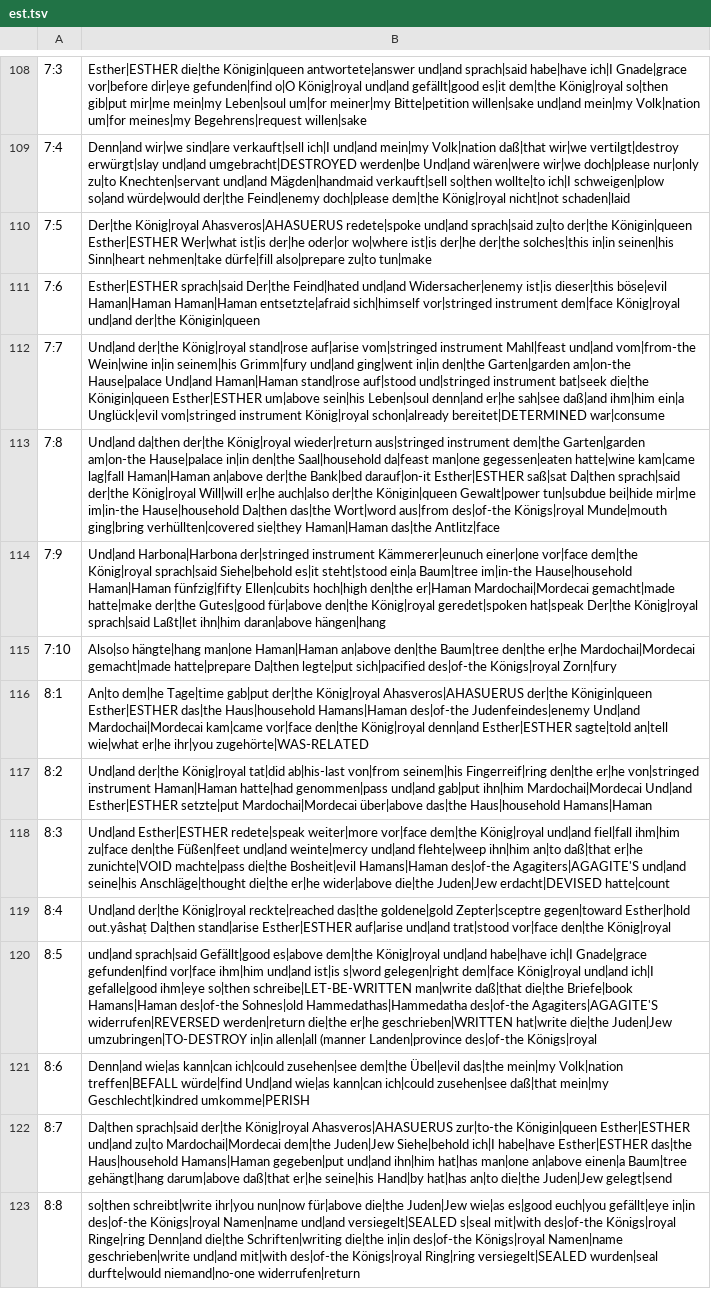
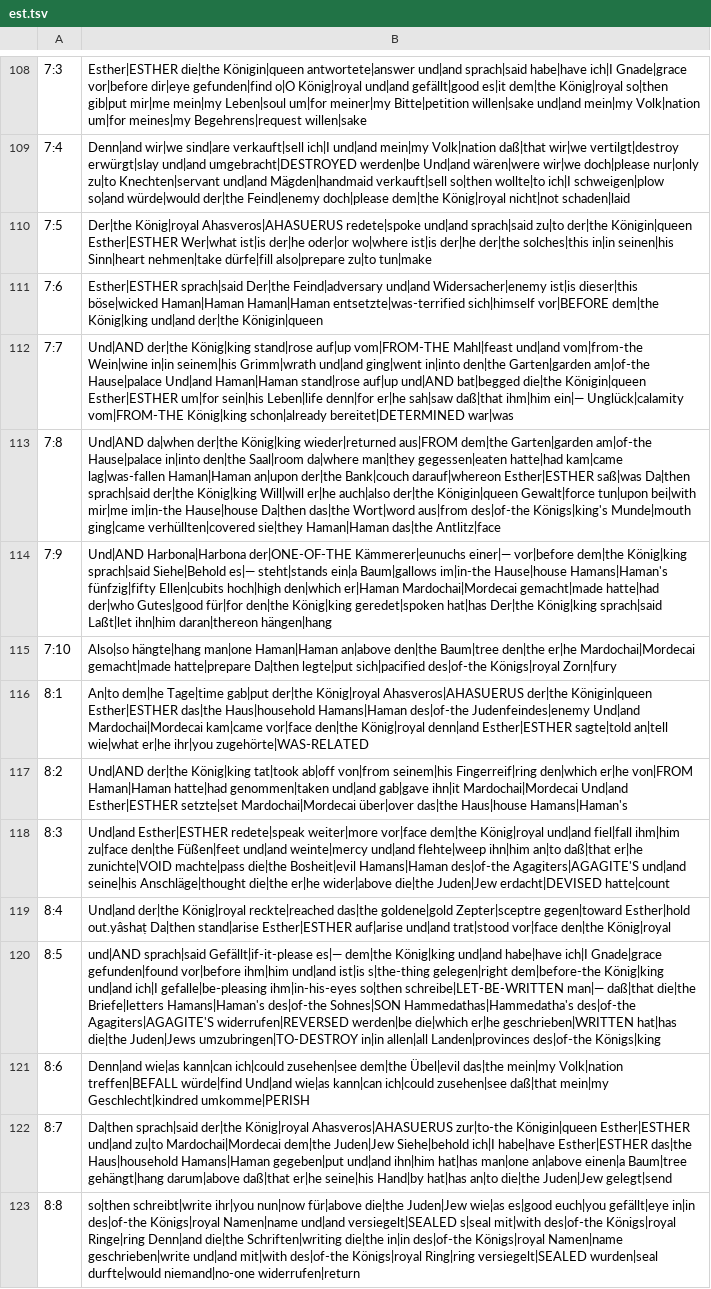
Before and after one commit to andrew-brook-rad/lexibridge, a TSV file: tools/interlinear/output/est.tsv, drawn as a sheet; only a part is shown, gaps mark what is left out; the diff covers the shown part only; the diff names each change by its address in the sheet, - before the commit and + after, or states it on an @@ line.

```diff
--- a/tools/interlinear/output/est.tsv
+++ b/tools/interlinear/output/est.tsv
-B111: …sprach|said Der|the Feind|hated und|and Widersacher|enemy ist|is dieser|this böse|evil Haman|Haman Haman|Haman entsetzte|afraid sich|himself vor|stringed instrument dem|face König|royal und|and der|the…
+B111: …sprach|said Der|the Feind|adversary und|and Widersacher|enemy ist|is dieser|this böse|wicked Haman|Haman Haman|Haman entsetzte|was-terrified sich|himself vor|BEFORE dem|the König|king und|and der|the…
-B112: Und|and der|the König|royal stand|rose auf|arise vom|stringed instrument Mahl|feast und|and vom|from-the Wein|wine in|in seinem|his Grimm|fury und|and ging|went in|in den|the Garten|garden am|on-the Hause|palace Und|and Haman|Haman stand|rose auf|stood und|stringed instrument bat|seek die|the Königin|queen Esther|ESTHER um|above sein|his Leben|soul denn|and er|he sah|see daß|and ihm|him ein|a Unglück|evil vom|stringed instrument König|royal schon|already bereitet|DETERMINED war|consume
+B112: Und|AND der|the König|king stand|rose auf|up vom|FROM-THE Mahl|feast und|and vom|from-the Wein|wine in|in seinem|his Grimm|wrath und|and ging|went in|into den|the Garten|garden am|of-the Hause|palace Und|and Haman|Haman stand|rose auf|up und|AND bat|begged die|the Königin|queen Esther|ESTHER um|for sein|his Leben|life denn|for er|he sah|saw daß|that ihm|him ein|— Unglück|calamity vom|FROM-THE König|king schon|already bereitet|DETERMINED war|was
-B113: Und|and da|then der|the König|royal wieder|return aus|stringed instrument dem|the Garten|garden am|on-the Hause|palace in|in den|the Saal|household da|feast man|one gegessen|eaten hatte|wine kam|came lag|fall Haman|Haman an|above der|the Bank|bed darauf|on-it Esther|ESTHER saß|sat Da|then sprach|said der|the König|royal Will|will er|he auch|also der|the Königin|queen Gewalt|power tun|subdue bei|hide mir|me im|in-the Hause|household Da|then das|the Wort|word aus|from des|of-the Königs|royal Munde|mouth ging|bring verhüllten|covered sie|they…
+B113: Und|AND da|when der|the König|king wieder|returned aus|FROM dem|the Garten|garden am|of-the Hause|palace in|into den|the Saal|room da|where man|they gegessen|eaten hatte|had kam|came lag|was-fallen Haman|Haman an|upon der|the Bank|couch darauf|whereon Esther|ESTHER saß|was Da|then sprach|said der|the König|king Will|will er|he auch|also der|the Königin|queen Gewalt|force tun|upon bei|with mir|me im|in-the Hause|house Da|then das|the Wort|word aus|from des|of-the Königs|king's Munde|mouth ging|came verhüllten|covered sie|they…
-B114: Und|and Harbona|Harbona der|stringed instrument Kämmerer|eunuch einer|one vor|face dem|the König|royal sprach|said Siehe|behold es|it steht|stood ein|a Baum|tree im|in-the Hause|household Haman|Haman fünfzig|fifty Ellen|cubits hoch|high den|the er|Haman Mardochai|Mordecai gemacht|made hatte|make der|the Gutes|good für|above den|the König|royal geredet|spoken hat|speak Der|the König|royal sprach|said Laßt|let ihn|him daran|above hängen|hang
+B114: Und|AND Harbona|Harbona der|ONE-OF-THE Kämmerer|eunuchs einer|— vor|before dem|the König|king sprach|said Siehe|Behold es|— steht|stands ein|a Baum|gallows im|in-the Hause|house Hamans|Haman's fünfzig|fifty Ellen|cubits hoch|high den|which er|Haman Mardochai|Mordecai gemacht|made hatte|had der|who Gutes|good für|for den|the König|king geredet|spoken hat|has Der|the König|king sprach|said Laßt|let ihn|him daran|thereon hängen|hang
-B117: Und|and der|the König|royal tat|did ab|his-last von|from seinem|his Fingerreif|ring den|the er|he von|stringed instrument Haman|Haman hatte|had genommen|pass und|and gab|put ihn|him Mardochai|Mordecai Und|and Esther|ESTHER setzte|put Mardochai|Mordecai über|above das|the Haus|household Hamans|Haman
+B117: Und|AND der|the König|king tat|took ab|off von|from seinem|his Fingerreif|ring den|which er|he von|FROM Haman|Haman hatte|had genommen|taken und|and gab|gave ihn|it Mardochai|Mordecai Und|and Esther|ESTHER setzte|set Mardochai|Mordecai über|over das|the Haus|house Hamans|Haman's
-B120: und|and sprach|said Gefällt|good es|above dem|the König|royal und|and habe|have ich|I Gnade|grace gefunden|find vor|face ihm|him und|and ist|is s|word gelegen|right dem|face König|royal und|and ich|I gefalle|good ihm|eye so|then schreibe|LET-BE-WRITTEN man|write daß|that die|the Briefe|book Hamans|Haman des|of-the Sohnes|old Hammedathas|Hammedatha des|of-the Agagiters|AGAGITE'S widerrufen|REVERSED werden|return die|the er|he geschrieben|WRITTEN hat|write die|the Juden|Jew umzubringen|TO-DESTROY in|in allen|all (manner Landen|province des|of-the Königs|royal
+B120: und|AND sprach|said Gefällt|if-it-please es|— dem|the König|king und|and habe|have ich|I Gnade|grace gefunden|found vor|before ihm|him und|and ist|is s|the-thing gelegen|right dem|before-the König|king und|and ich|I gefalle|be-pleasing ihm|in-his-eyes so|then schreibe|LET-BE-WRITTEN man|— daß|that die|the Briefe|letters Hamans|Haman's des|of-the Sohnes|SON Hammedathas|Hammedatha's des|of-the Agagiters|AGAGITE'S widerrufen|REVERSED werden|be die|which er|he geschrieben|WRITTEN hat|has die|the Juden|Jews umzubringen|TO-DESTROY in|in allen|all Landen|provinces des|of-the Königs|king
```
Also changed, not shown: 30 edited cells elsewhere in this file, 1 other file.
